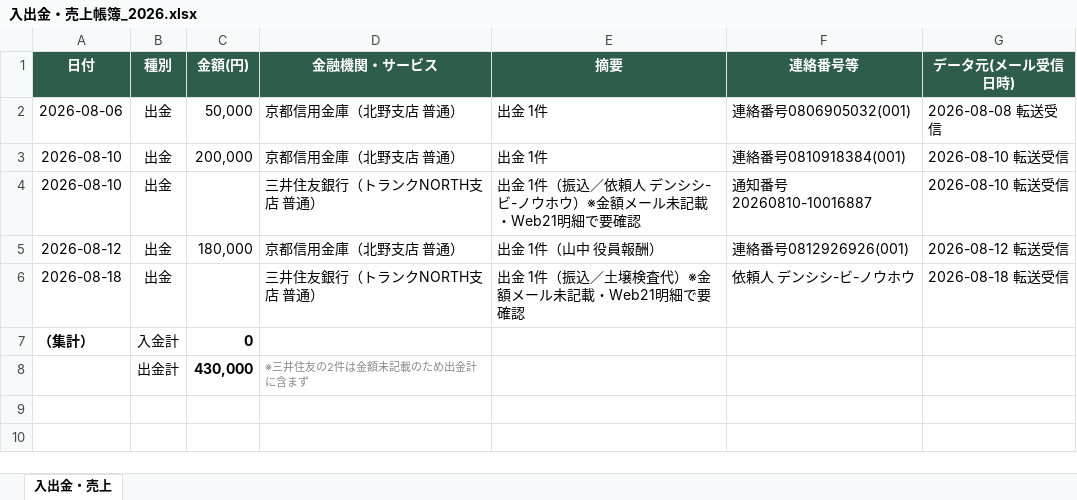
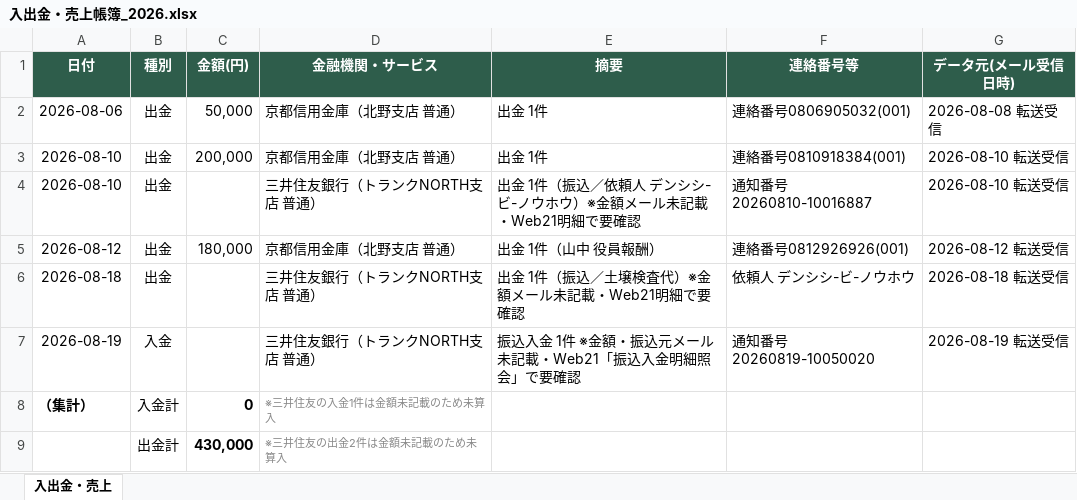
Before and after one commit to tosinariy0918/Private, an Excel workbook: company/secretary/経理/売上帳簿/入出金・売上帳簿_2026.xlsx, sheet 入出金・売上, drawn as a sheet; values as stored, in another font and other column widths than the file's, no borders; addresses are those after the commit; the diff names each change by its address in the sheet, - before the commit and + after, or states it on an @@ line.

```diff
--- a/company/secretary/経理/売上帳簿/入出金・売上帳簿_2026.xlsx (sheet 入出金・売上)
+++ b/company/secretary/経理/売上帳簿/入出金・売上帳簿_2026.xlsx (sheet 入出金・売上)
+row 7: 2026-08-19 | 入金 |  | 三井住友銀行（トランクNORTH支店 普通） | 振込入金 1件 ※金額・振込元メール未記載・Web21「振込入金明細照会」で要確認 | 通知番号20260819-10050020 | 2026-08-19 転送受信
-D8 (金融機関・サービス): (empty)
+D8 (金融機関・サービス): ※三井住友の入金1件は金額未記載のため未算入
-D9 (金融機関・サービス): ※三井住友の2件は金額未記載のため出金計に含まず
+D9 (金融機関・サービス): ※三井住友の出金2件は金額未記載のため未算入
```
Also changed, not shown: 4 other files.
